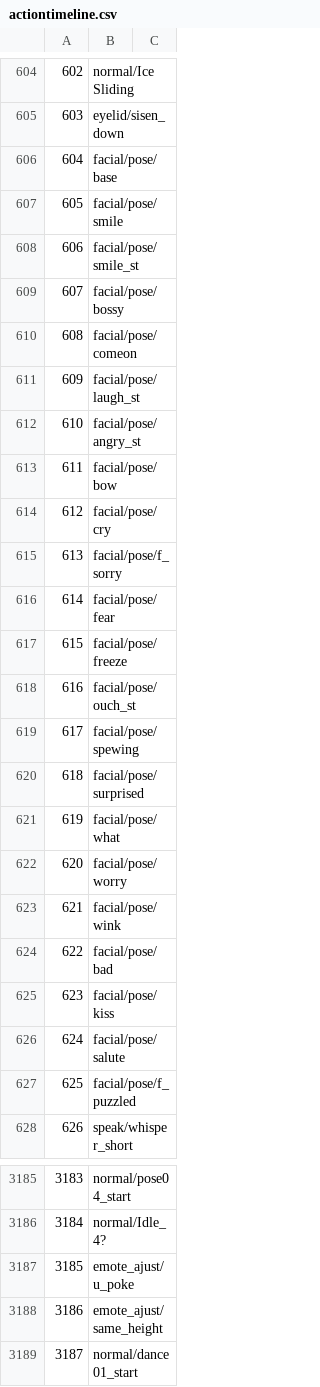
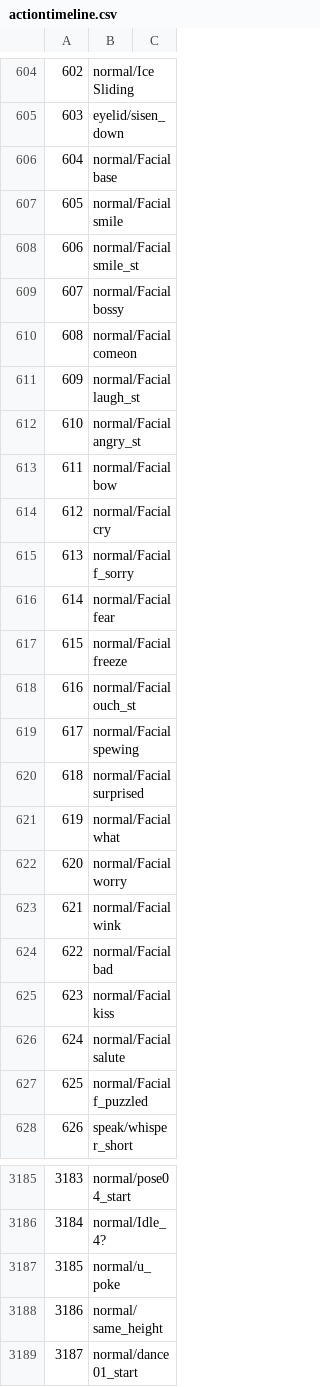
Before and after one commit to imchillin/CMTool, a CSV file: FFXIVTool/Resources/actiontimeline.csv, drawn as a sheet; only a part is shown, gaps mark what is left out; the diff covers the shown part only; the diff names each change by its address in the sheet, - before the commit and + after, or states it on an @@ line.

Commit message:
Apporpiately named certain actions.

```diff
--- a/FFXIVTool/Resources/actiontimeline.csv
+++ b/FFXIVTool/Resources/actiontimeline.csv
-B606: facial/pose/base
+B606: normal/Facial base
-B607: facial/pose/smile
+B607: normal/Facial smile
-B608: facial/pose/smile_st
+B608: normal/Facial smile_st
-B609: facial/pose/bossy
+B609: normal/Facial bossy
-B610: facial/pose/comeon
+B610: normal/Facial comeon
-B611: facial/pose/laugh_st
+B611: normal/Facial laugh_st
-B612: facial/pose/angry_st
+B612: normal/Facial angry_st
-B613: facial/pose/bow
+B613: normal/Facial bow
-B614: facial/pose/cry
+B614: normal/Facial cry
-B615: facial/pose/f_sorry
+B615: normal/Facial f_sorry
-B616: facial/pose/fear
+B616: normal/Facial fear
-B617: facial/pose/freeze
+B617: normal/Facial freeze
-B618: facial/pose/ouch_st
+B618: normal/Facial ouch_st
-B619: facial/pose/spewing
+B619: normal/Facial spewing
-B620: facial/pose/surprised
+B620: normal/Facial surprised
-B621: facial/pose/what
+B621: normal/Facial what
-B622: facial/pose/worry
+B622: normal/Facial worry
-B623: facial/pose/wink
+B623: normal/Facial wink
-B624: facial/pose/bad
+B624: normal/Facial bad
-B625: facial/pose/kiss
+B625: normal/Facial kiss
-B626: facial/pose/salute
+B626: normal/Facial salute
-B627: facial/pose/f_puzzled
+B627: normal/Facial f_puzzled
-B3187: emote_ajust/u_poke
+B3187: normal/u_poke
-B3188: emote_ajust/same_height
+B3188: normal/same_height
```
Also changed, not shown: 60 edited cells elsewhere in this file.
